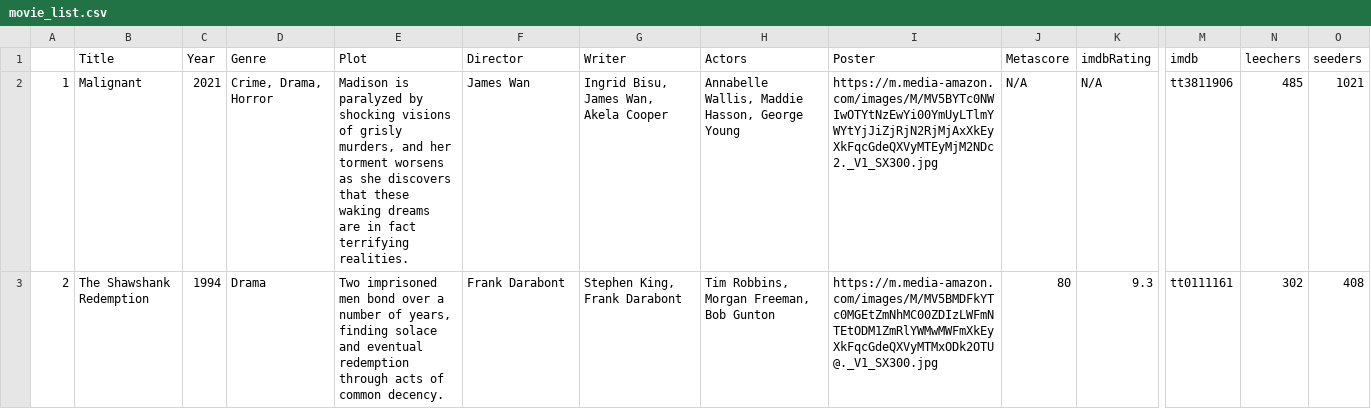
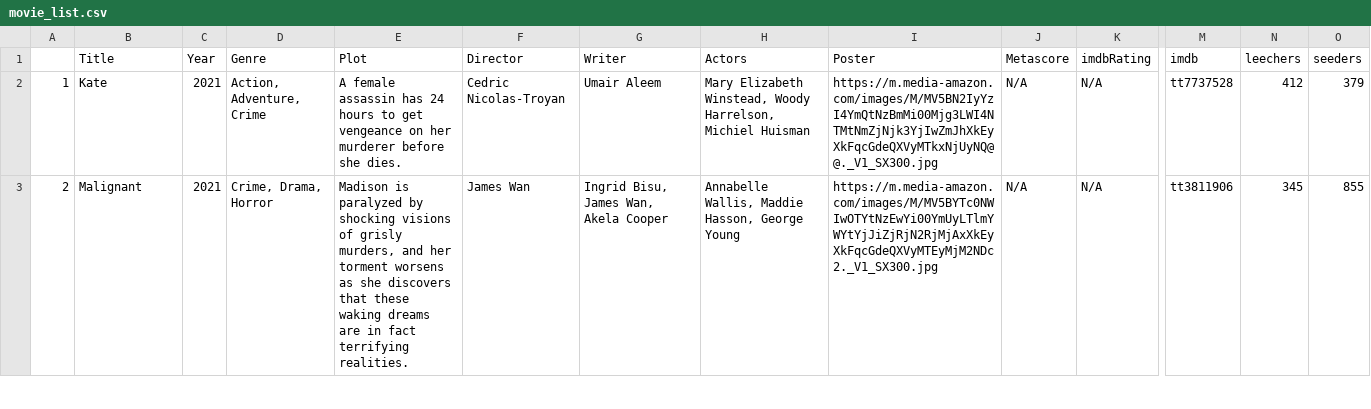
Before and after one commit to ErezWeiss1/Trending_Movies, a CSV file: data/movie_list.csv, drawn as a sheet; only a part is shown, gaps mark what is left out; the diff covers the shown part only; the diff names each change by its address in the sheet, - before the commit and + after, or states it on an @@ line.

```diff
--- a/data/movie_list.csv
+++ b/data/movie_list.csv
-B2 (Title): Malignant
+B2 (Title): Kate
-D2 (Genre): Crime, Drama, Horror
+D2 (Genre): Action, Adventure, Crime
-E2 (Plot): Madison is paralyzed by shocking visions of grisly murders, and her torment worsens as she discovers that these waking dreams are in fact terrifying realities.
+E2 (Plot): A female assassin has 24 hours to get vengeance on her murderer before she dies.
-F2 (Director): James Wan
+F2 (Director): Cedric Nicolas-Troyan
-G2 (Writer): Ingrid Bisu, James Wan, Akela Cooper
+G2 (Writer): Umair Aleem
-H2 (Actors): Annabelle Wallis, Maddie Hasson, George Young
+H2 (Actors): Mary Elizabeth Winstead, Woody Harrelson, Michiel Huisman
-I2 (Poster): https://m.media-amazon.com/images/M/MV5BYTc0NWIwOTYtNzEwYi00YmUyLTlmYWYtYjJiZjRjN2RjMjAxXkEyXkFqcGdeQXVyMTEyMjM2NDc2._V1_SX300.jpg
+I2 (Poster): https://m.media-amazon.com/images/M/MV5BN2IyYzI4YmQtNzBmMi00Mjg3LWI4NTMtNmZjNjk3YjIwZmJhXkEyXkFqcGdeQXVyMTkxNjUyNQ@@._V1_SX300.jpg
-M2 (imdb): tt3811906
+M2 (imdb): tt7737528
-N2 (leechers): 485
+N2 (leechers): 412
-O2 (seeders): 1021
+O2 (seeders): 379
-B3 (Title): The Shawshank Redemption
+B3 (Title): Malignant
-C3 (Year): 1994
+C3 (Year): 2021
-D3 (Genre): Drama
+D3 (Genre): Crime, Drama, Horror
-E3 (Plot): Two imprisoned men bond over a number of years, finding solace and eventual redemption through acts of common decency.
+E3 (Plot): Madison is paralyzed by shocking visions of grisly murders, and her torment worsens as she discovers that these waking dreams are in fact terrifying realities.
-F3 (Director): Frank Darabont
+F3 (Director): James Wan
-G3 (Writer): Stephen King, Frank Darabont
+G3 (Writer): Ingrid Bisu, James Wan, Akela Cooper
-H3 (Actors): Tim Robbins, Morgan Freeman, Bob Gunton
+H3 (Actors): Annabelle Wallis, Maddie Hasson, George Young
-I3 (Poster): https://m.media-amazon.com/images/M/MV5BMDFkYTc0MGEtZmNhMC00ZDIzLWFmNTEtODM1ZmRlYWMwMWFmXkEyXkFqcGdeQXVyMTMxODk2OTU@._V1_SX300.jpg
+I3 (Poster): https://m.media-amazon.com/images/M/MV5BYTc0NWIwOTYtNzEwYi00YmUyLTlmYWYtYjJiZjRjN2RjMjAxXkEyXkFqcGdeQXVyMTEyMjM2NDc2._V1_SX300.jpg
-J3 (Metascore): 80
+J3 (Metascore): N/A
-K3 (imdbRating): 9.3
+K3 (imdbRating): N/A
-M3 (imdb): tt0111161
+M3 (imdb): tt3811906
-N3 (leechers): 302
+N3 (leechers): 345
-O3 (seeders): 408
+O3 (seeders): 855
```
Also changed, not shown: 108 edited cells elsewhere in this file, 1 other file.
